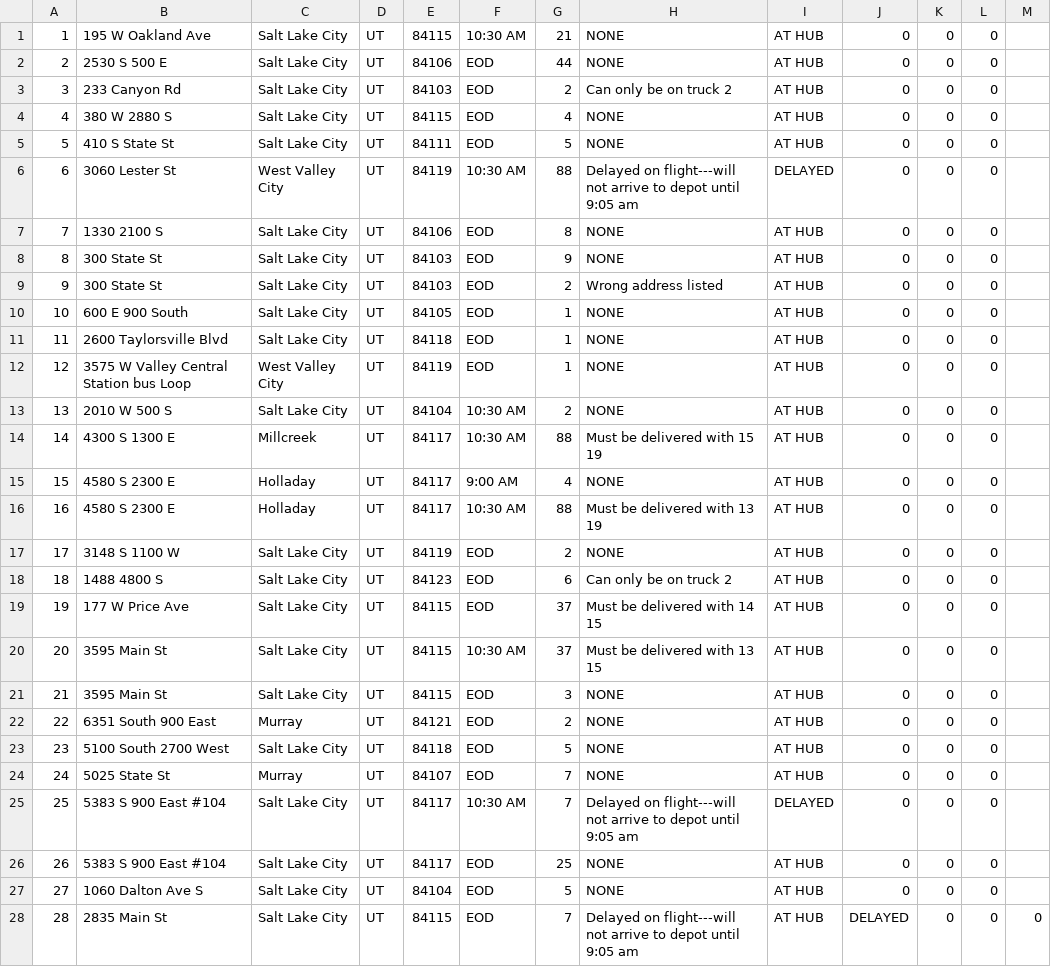
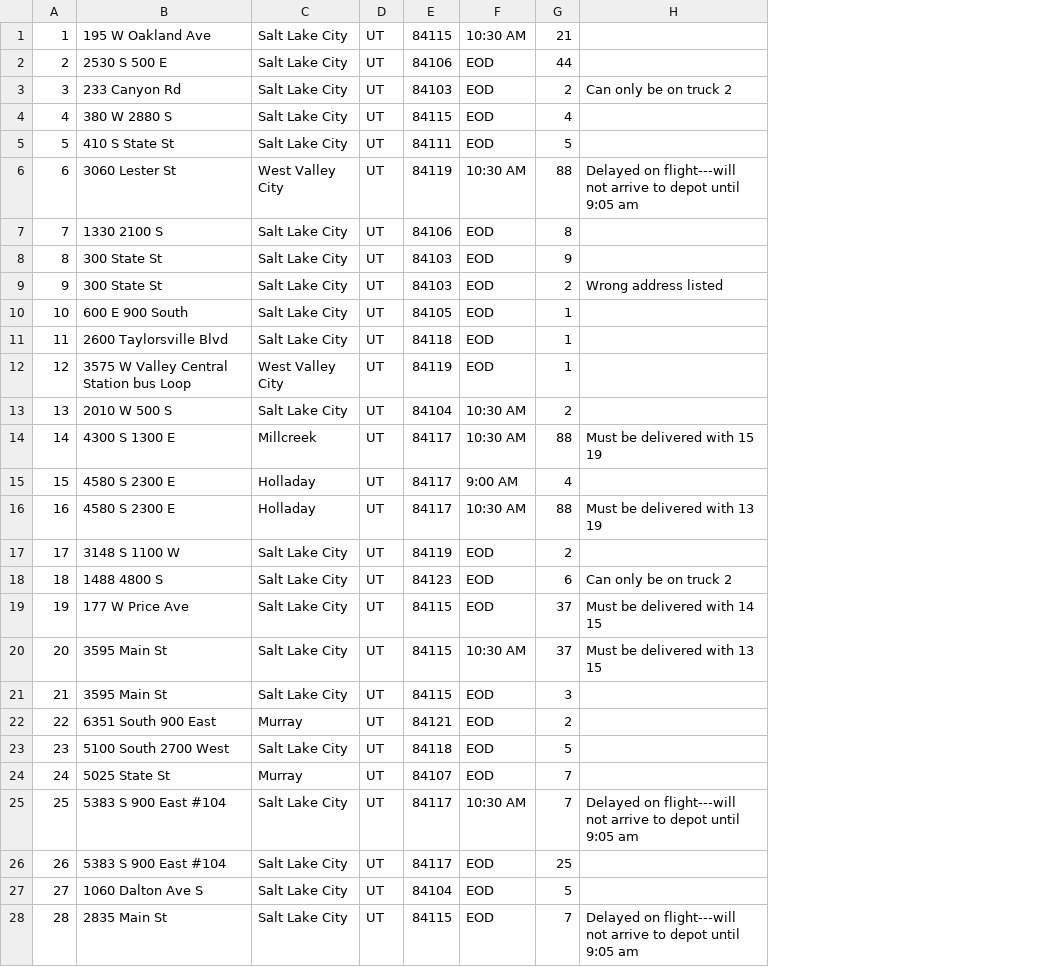
Before and after one commit to michael-rohweder/Truck-Delivery, a CSV file: manifest.csv, drawn as a sheet; only a part is shown; the diff covers the shown part only; the diff names each change by its address in the sheet, - before the commit and + after, or states it on an @@ line.

```diff
--- a/manifest.csv
+++ b/manifest.csv
-column I, rows 1-28: AT HUB | AT HUB | AT HUB | AT HUB | AT HUB | DELAYED | AT HUB | AT HUB | AT HUB | AT HUB | AT HUB | AT HUB | AT HUB | AT HUB | AT HUB | AT HUB | AT HUB | AT HUB | AT HUB | AT HUB | AT HUB | AT HUB | AT HUB | AT HUB | DELAYED | AT HUB | AT HUB | AT HUB
-column J, rows 1-28: 0 | 0 | 0 | 0 | 0 | 0 | 0 | 0 | 0 | 0 | 0 | 0 | 0 | 0 | 0 | 0 | 0 | 0 | 0 | 0 | 0 | 0 | 0 | 0 | 0 | 0 | 0 | DELAYED
-column K, rows 1-28: all 0
-column L, rows 1-28: all 0
-column M, row 28: 0
-H1:H2: NONE
+H1:H2: (empty)
-H4:H5: NONE
+H4:H5: (empty)
-H7:H8: NONE
+H7:H8: (empty)
-H10:H13: NONE
+H10:H13: (empty)
-H15: NONE
+H15: (empty)
-H17: NONE
+H17: (empty)
-H21:H24: NONE
+H21:H24: (empty)
-H26:H27: NONE
+H26:H27: (empty)
```
Also changed, not shown: 8 edited cells elsewhere in this file, 1 other file.
